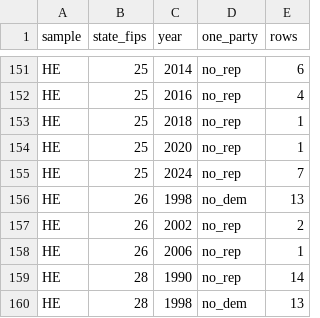
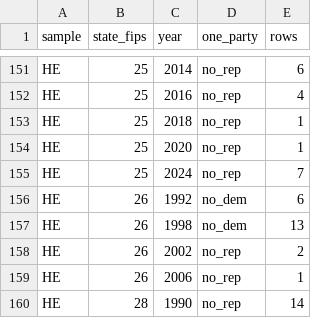
Before and after one commit to pmheideman/us-county-election-results, a CSV file: R/output/elect_cty_final_one_party_summary.csv, drawn as a sheet; only a part is shown, gaps mark what is left out; the shorter side is filled out with more unchanged rows.

```diff
--- a/R/output/elect_cty_final_one_party_summary.csv
+++ b/R/output/elect_cty_final_one_party_summary.csv
@@ -155,2 +155,3 @@
 "HE",25,2024,"no_rep",7
+"HE",26,1992,"no_dem",6
 "HE",26,1998,"no_dem",13
```
Also changed, not shown: R/data/source_registry.csv, R/output/data_corrections_log.csv, 8 other files.
